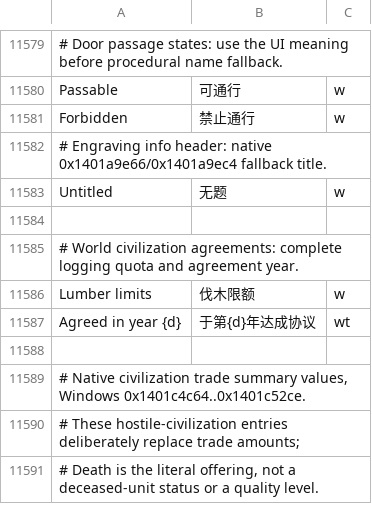
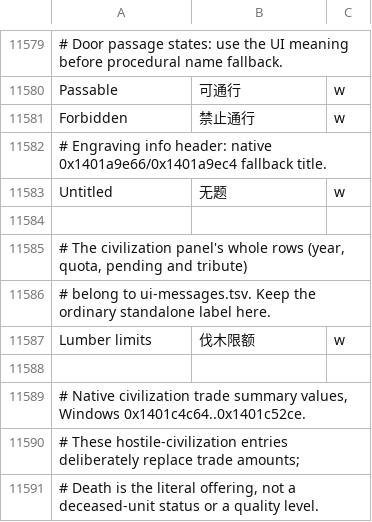
Before and after one commit to pokemonchw/dfcn, a TSV file: data/runtime/local-overrides.tsv, drawn as a sheet; only a part is shown, gaps mark what is left out.

```diff
--- a/data/runtime/local-overrides.tsv
+++ b/data/runtime/local-overrides.tsv
@@ -11586,5 +11586,5 @@ Untitled	无题	w
 
-# World civilization agreements: complete logging quota and agreement year.
+# The civilization panel's whole rows (year, quota, pending and tribute)
+# belong to ui-messages.tsv. Keep the ordinary standalone label here.
 Lumber limits	伐木限额	w
-Agreed in year {d}	于第{d}年达成协议	wt
 
```
Also changed, not shown: data/runtime/ui-messages.tsv, 42 other files.
